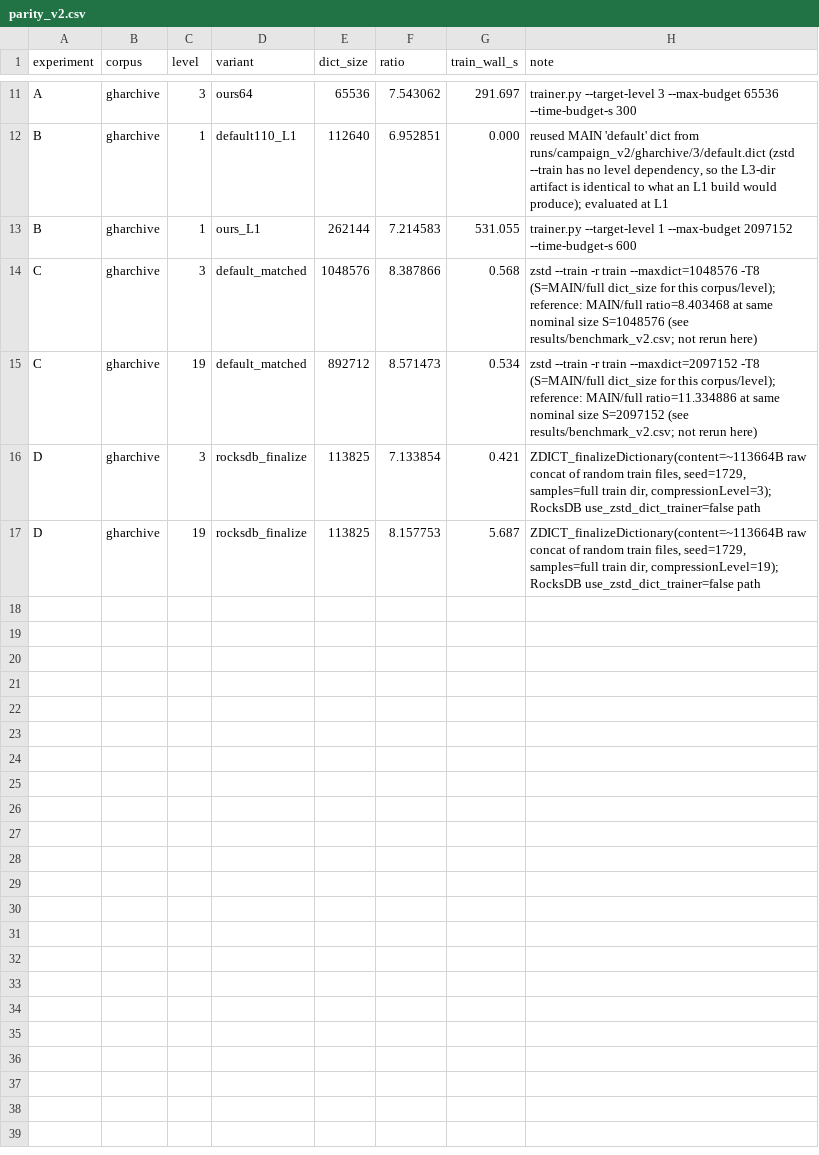
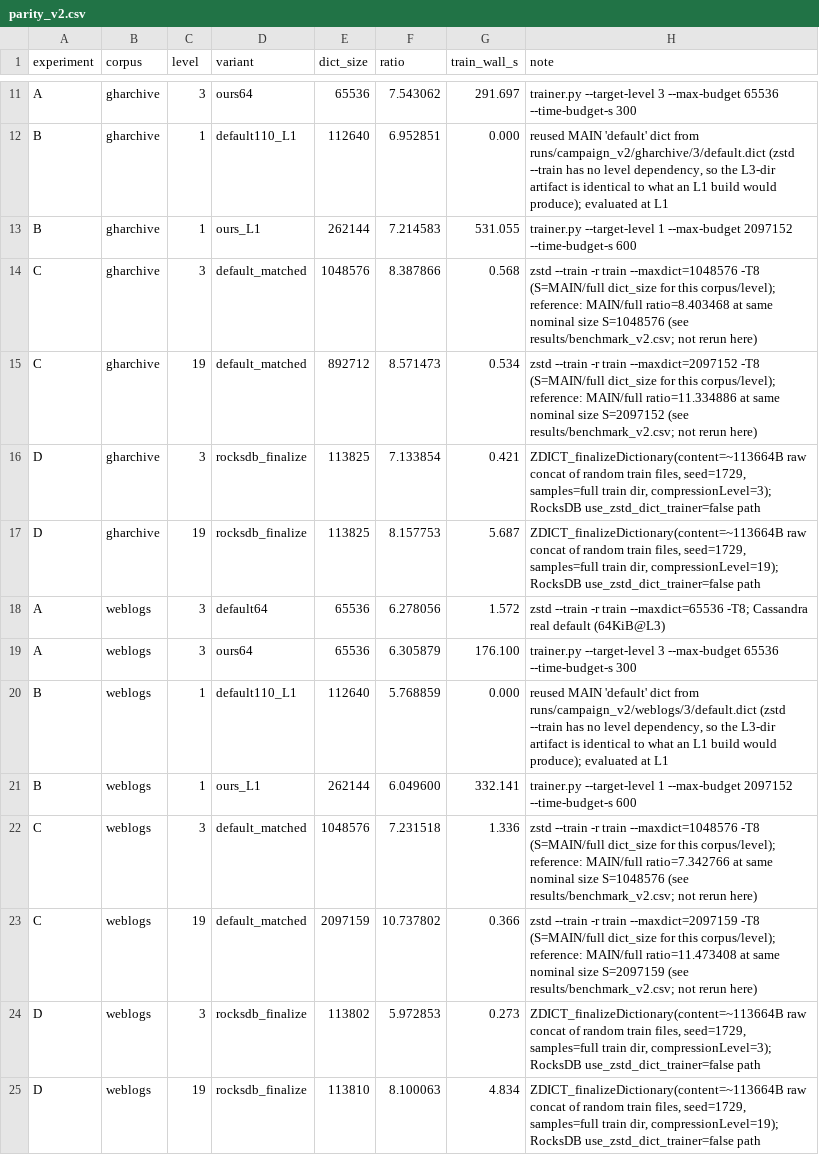
Before and after one commit to Yugendren/dictforge, a CSV file: results/parity_v2.csv, drawn as a sheet; only a part is shown, gaps mark what is left out.

```diff
--- a/results/parity_v2.csv
+++ b/results/parity_v2.csv
@@ -17 +17,9 @@ D,gharchive,3,rocksdb_finalize,113825,7.133854,0.421,"ZDICT_finalizeDictionary(c
 D,gharchive,19,rocksdb_finalize,113825,8.157753,5.687,"ZDICT_finalizeDictionary(content=~113664B raw concat of random train files, seed=1729, samples=full train dir, compressionLevel=19); RocksDB use_zstd_dict_trainer=false path"
+A,weblogs,3,default64,65536,6.278056,1.572,zstd --train -r train --maxdict=65536 -T8; Cassandra real default (64KiB@L3)
+A,weblogs,3,ours64,65536,6.305879,176.100,trainer.py --target-level 3 --max-budget 65536 --time-budget-s 300
+B,weblogs,1,default110_L1,112640,5.768859,0.000,"reused MAIN 'default' dict from runs/campaign_v2/weblogs/3/default.dict (zstd --train has no level dependency, so the L3-dir artifact is identical to what an L1 build would produce); evaluated at L1"
+B,weblogs,1,ours_L1,262144,6.049600,332.141,trainer.py --target-level 1 --max-budget 2097152 --time-budget-s 600
+C,weblogs,3,default_matched,1048576,7.231518,1.336,zstd --train -r train --maxdict=1048576 -T8 (S=MAIN/full dict_size for this corpus/level); reference: MAIN/full ratio=7.342766 at same nominal size S=1048576 (see results/benchmark_v2.csv; not rerun here)
+C,weblogs,19,default_matched,2097159,10.737802,0.366,zstd --train -r train --maxdict=2097159 -T8 (S=MAIN/full dict_size for this corpus/level); reference: MAIN/full ratio=11.473408 at same nominal size S=2097159 (see results/benchmark_v2.csv; not rerun here)
+D,weblogs,3,rocksdb_finalize,113802,5.972853,0.273,"ZDICT_finalizeDictionary(content=~113664B raw concat of random train files, seed=1729, samples=full train dir, compressionLevel=3); RocksDB use_zstd_dict_trainer=false path"
+D,weblogs,19,rocksdb_finalize,113810,8.100063,4.834,"ZDICT_finalizeDictionary(content=~113664B raw concat of random train files, seed=1729, samples=full train dir, compressionLevel=19); RocksDB use_zstd_dict_trainer=false path"
```
